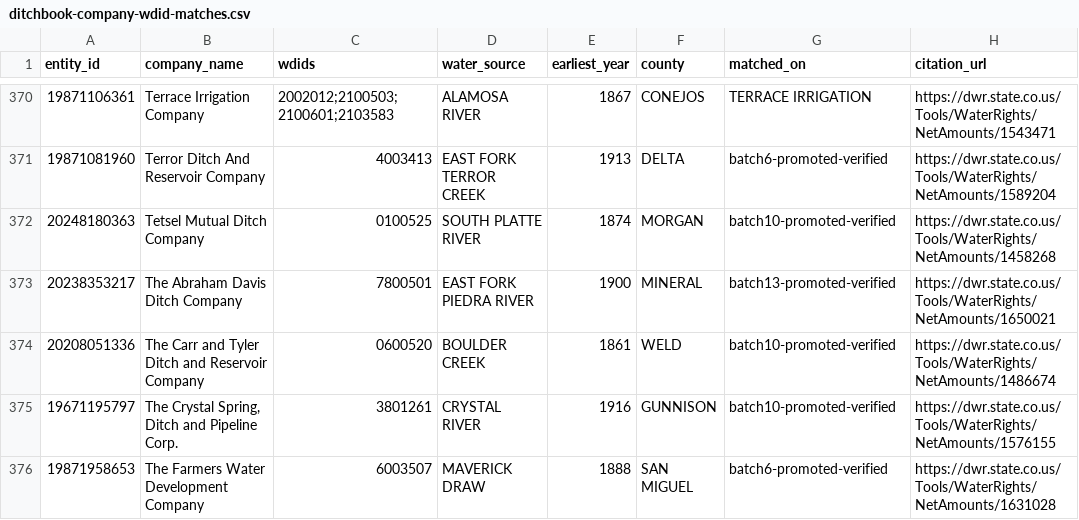
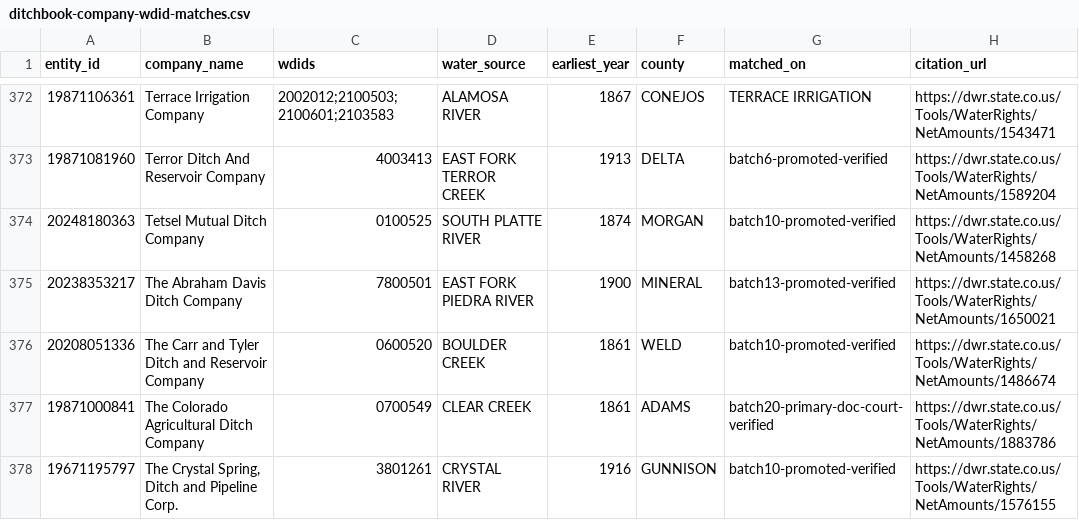
Before and after one commit to ndavipt/ditchbook-open-data, a CSV file: ditchbook-company-wdid-matches.csv, drawn as a sheet; only a part is shown, gaps mark what is left out; the shorter side is filled out with more unchanged rows; the diff covers the shown part only.

Commit message:
Release verified matches v1.10.0

```diff
--- a/ditchbook-company-wdid-matches.csv
+++ b/ditchbook-company-wdid-matches.csv
@@ -374,2 +376,3 @@ entity_id,company_name,wdids,water_source,earliest_year,county,matched_on,citati
 20208051336,The Carr and Tyler Ditch and Reservoir Company,0600520,BOULDER CREEK,1861,WELD,batch10-promoted-verified,https://dwr.state.co.us/Tools/WaterRights/NetAmounts/1486674
+19871000841,The Colorado Agricultural Ditch Company,0700549,CLEAR CREEK,1861,ADAMS,batch20-primary-doc-court-verified,https://dwr.state.co.us/Tools/WaterRights/NetAmounts/1883786
 19671195797,"The Crystal Spring, Ditch and Pipeline Corp.",3801261,CRYSTAL RIVER,1916,GUNNISON,batch10-promoted-verified,https://dwr.state.co.us/Tools/WaterRights/NetAmounts/1576155
```
Also changed, not shown: 5 added rows elsewhere in this file, 4 other files.
